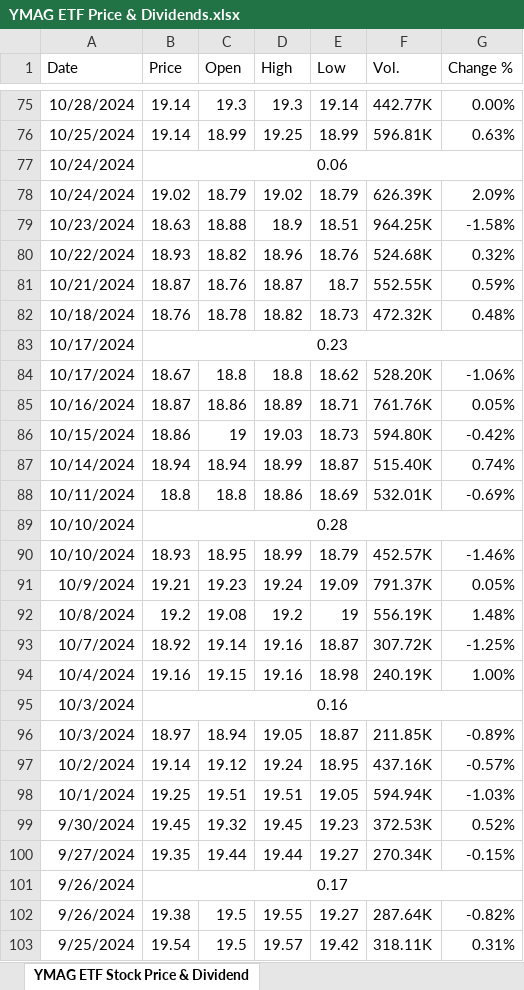
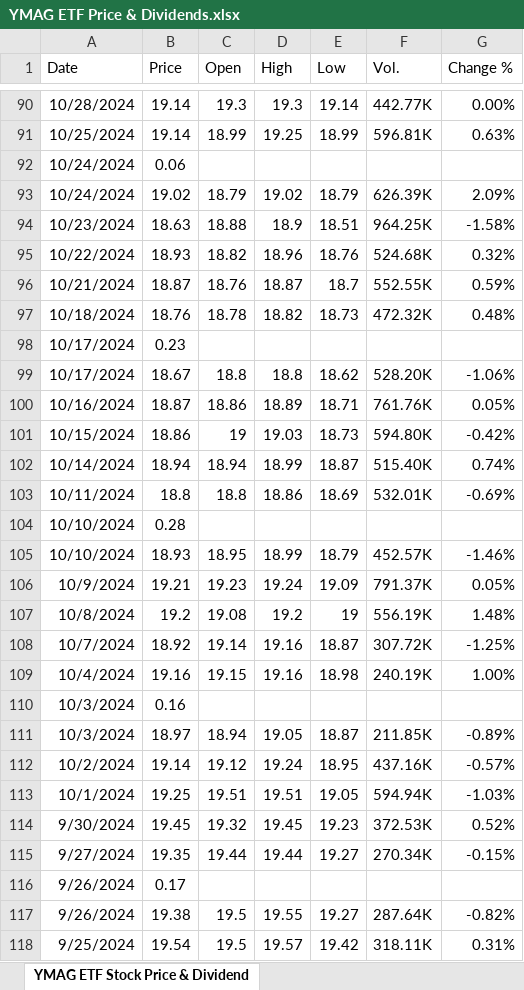
Before and after one commit to BensonMunene/Ratios-Strategy-App, an Excel workbook: Data/YMAG ETF Price & Dividends.xlsx, sheet YMAG ETF Stock Price & Dividend, drawn as a sheet; only a part is shown, gaps mark what is left out; values as stored, in another font and other column widths than the file's, no borders; removed rows and columns are numbered as before the commit, all else as after; the diff covers the shown part only; the diff names each change by its address in the sheet, - before the commit and + after, or states it on an @@ line.

```diff
--- a/Data/YMAG ETF Price & Dividends.xlsx (sheet YMAG ETF Stock Price & Dividend)
+++ b/Data/YMAG ETF Price & Dividends.xlsx (sheet YMAG ETF Stock Price & Dividend)
-B77:G77 merged
-B83:G83 merged
-B89:G89 merged
-B95:G95 merged
-B101:G101 merged
```
Also changed, not shown: 15 added rows, 1 edited cell and merged cells elsewhere in this sheet, Data/YMAX ETF Price & Dividends.xlsx, 3 other files.
